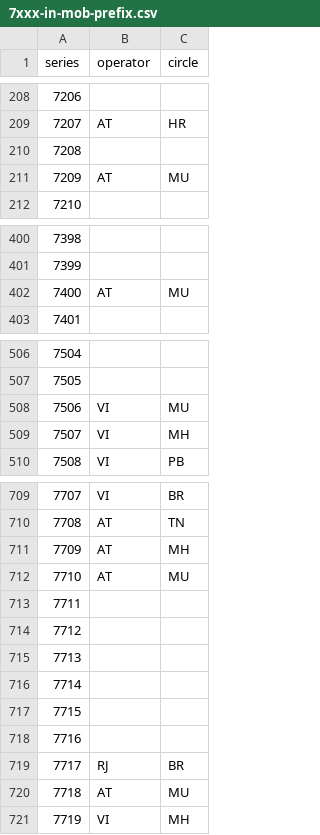
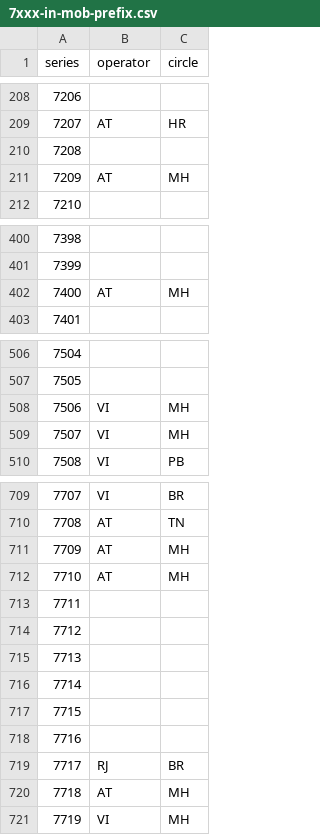
Before and after one commit to hstsethi/in-mob-prefix, a CSV file: data/7xxx-in-mob-prefix.csv, drawn as a sheet; only a part is shown, gaps mark what is left out; the diff covers the shown part only.

```diff
--- a/data/7xxx-in-mob-prefix.csv
+++ b/data/7xxx-in-mob-prefix.csv
@@ -210,3 +210,3 @@ series,operator,circle
 7208,,
-7209,AT,MU
+7209,AT,MH
 7210,,
@@ -401,3 +401,3 @@ series,operator,circle
 7399,,
-7400,AT,MU
+7400,AT,MH
 7401,,
@@ -507,3 +507,3 @@ series,operator,circle
 7505,,
-7506,VI,MU
+7506,VI,MH
 7507,VI,MH
@@ -711,3 +711,3 @@ series,operator,circle
 7709,AT,MH
-7710,AT,MU
+7710,AT,MH
 7711,,
@@ -719,3 +719,3 @@ series,operator,circle
 7717,RJ,BR
-7718,AT,MU
+7718,AT,MH
 7719,VI,MH
```
Also changed, not shown: 11 edited cells elsewhere in this file, data/6xxx-in-mob-prefix.csv, data/8xxx-in-mob-prefix.csv, 5 other files.
